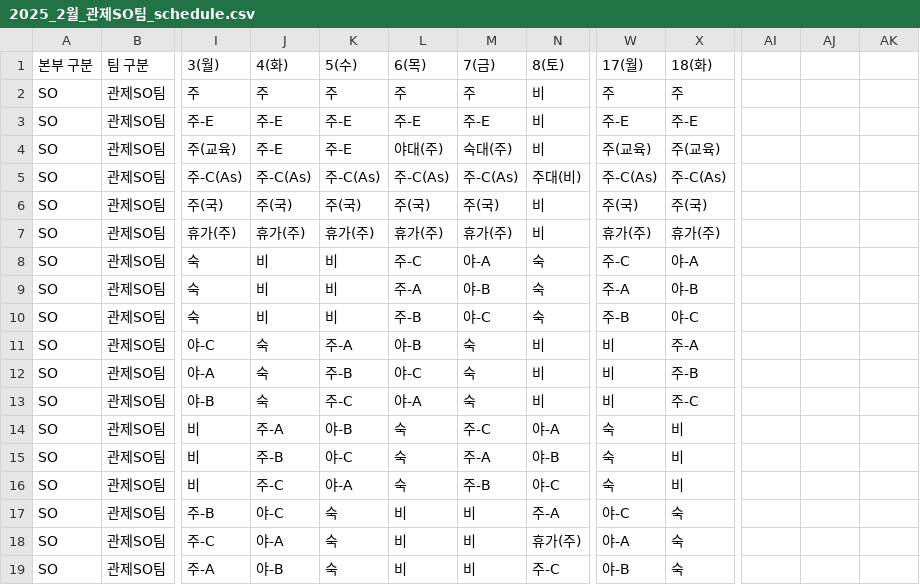
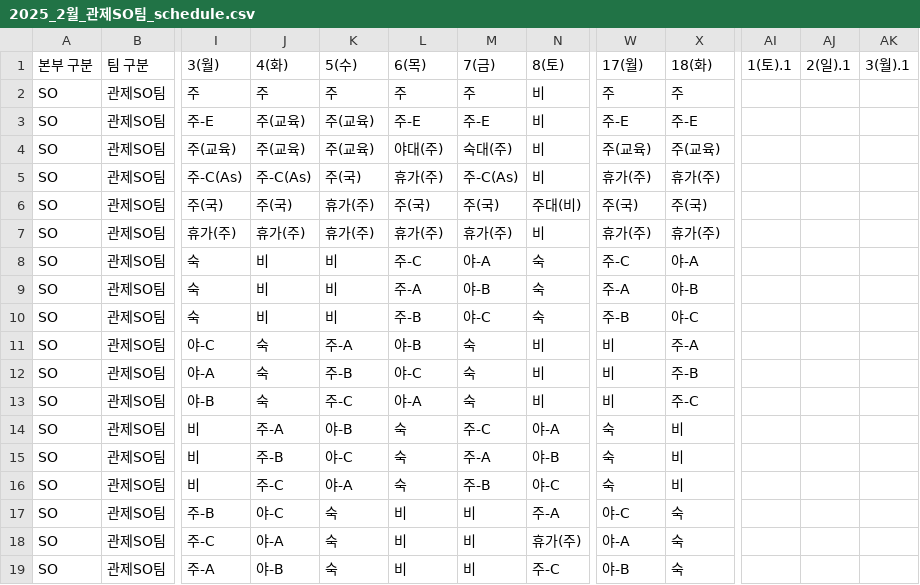
Before and after one commit to devkylo/RSW, a CSV file: team_schedules/관제SO팀/2025_2월_관제SO팀_schedule.csv, drawn as a sheet; only a part is shown, gaps mark what is left out; the diff names each change by its address in the sheet, - before the commit and + after, or states it on an @@ line.

Commit message:
Auto-commit: 관제SO팀 2025-02-07 20:34

```diff
--- a/team_schedules/관제SO팀/2025_2월_관제SO팀_schedule.csv
+++ b/team_schedules/관제SO팀/2025_2월_관제SO팀_schedule.csv
-AI1: (empty)
+AI1: 1(토).1
-AJ1: (empty)
+AJ1: 2(일).1
-AK1: (empty)
+AK1: 3(월).1
-J3:J4 (4(화)): 주-E
+J3:J4 (4(화)): 주(교육)
-K3:K4 (5(수)): 주-E
+K3:K4 (5(수)): 주(교육)
-K5 (5(수)): 주-C(As)
+K5 (5(수)): 주(국)
-L5 (6(목)): 주-C(As)
+L5 (6(목)): 휴가(주)
-N5 (8(토)): 주대(비)
+N5 (8(토)): 비
-W5 (17(월)): 주-C(As)
+W5 (17(월)): 휴가(주)
-X5 (18(화)): 주-C(As)
+X5 (18(화)): 휴가(주)
-K6 (5(수)): 주(국)
+K6 (5(수)): 휴가(주)
-N6 (8(토)): 비
+N6 (8(토)): 주대(비)
```
